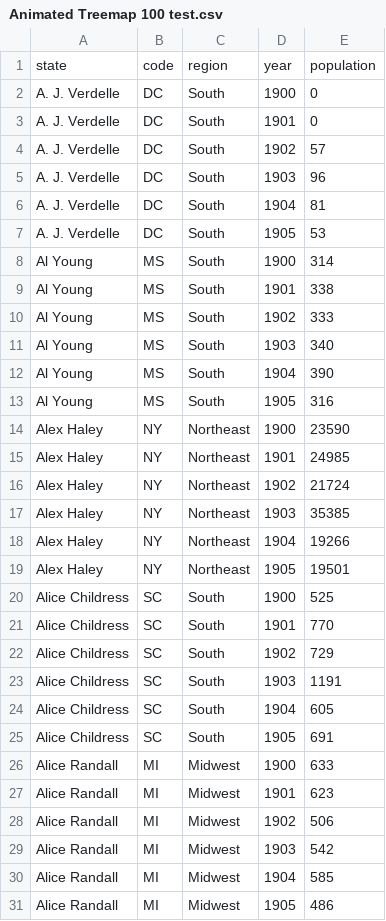
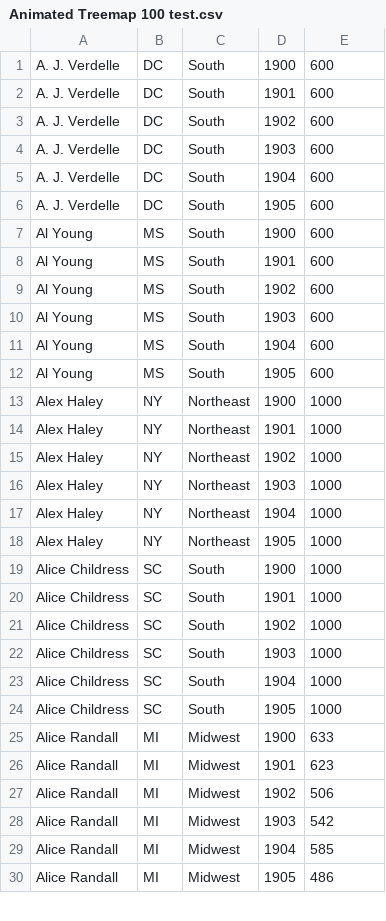
Before and after one commit to JamunaaJayashreeS/Datasets, a CSV file: Animated Treemap 100 test.csv, drawn as a sheet; only a part is shown; the diff covers the shown part only.

```diff
--- a/Animated Treemap 100 test.csv
+++ b/Animated Treemap 100 test.csv
@@ -1,26 +1,25 @@
-state,code,region,year,population
-A. J. Verdelle,DC,South,1900,0
-A. J. Verdelle,DC,South,1901,0
-A. J. Verdelle,DC,South,1902,57
-A. J. Verdelle,DC,South,1903,96
-A. J. Verdelle,DC,South,1904,81
-A. J. Verdelle,DC,South,1905,53
-Al Young,MS,South,1900,314
-Al Young,MS,South,1901,338
-Al Young,MS,South,1902,333
-Al Young,MS,South,1903,340
-Al Young,MS,South,1904,390
-Al Young,MS,South,1905,316
-Alex Haley,NY,Northeast,1900,23590
-Alex Haley,NY,Northeast,1901,24985
-Alex Haley,NY,Northeast,1902,21724
-Alex Haley,NY,Northeast,1903,35385
-Alex Haley,NY,Northeast,1904,19266
-Alex Haley,NY,Northeast,1905,19501
-Alice Childress,SC,South,1900,525
-Alice Childress,SC,South,1901,770
-Alice Childress,SC,South,1902,729
-Alice Childress,SC,South,1903,1191
-Alice Childress,SC,South,1904,605
-Alice Childress,SC,South,1905,691
+A. J. Verdelle,DC,South,1900,600
+A. J. Verdelle,DC,South,1901,600
+A. J. Verdelle,DC,South,1902,600
+A. J. Verdelle,DC,South,1903,600
+A. J. Verdelle,DC,South,1904,600
+A. J. Verdelle,DC,South,1905,600
+Al Young,MS,South,1900,600
+Al Young,MS,South,1901,600
+Al Young,MS,South,1902,600
+Al Young,MS,South,1903,600
+Al Young,MS,South,1904,600
+Al Young,MS,South,1905,600
+Alex Haley,NY,Northeast,1900,1000
+Alex Haley,NY,Northeast,1901,1000
+Alex Haley,NY,Northeast,1902,1000
+Alex Haley,NY,Northeast,1903,1000
+Alex Haley,NY,Northeast,1904,1000
+Alex Haley,NY,Northeast,1905,1000
+Alice Childress,SC,South,1900,1000
+Alice Childress,SC,South,1901,1000
+Alice Childress,SC,South,1902,1000
+Alice Childress,SC,South,1903,1000
+Alice Childress,SC,South,1904,1000
+Alice Childress,SC,South,1905,1000
 Alice Randall,MI,Midwest,1900,633
```
Also changed, not shown: 19 edited cells elsewhere in this file.
